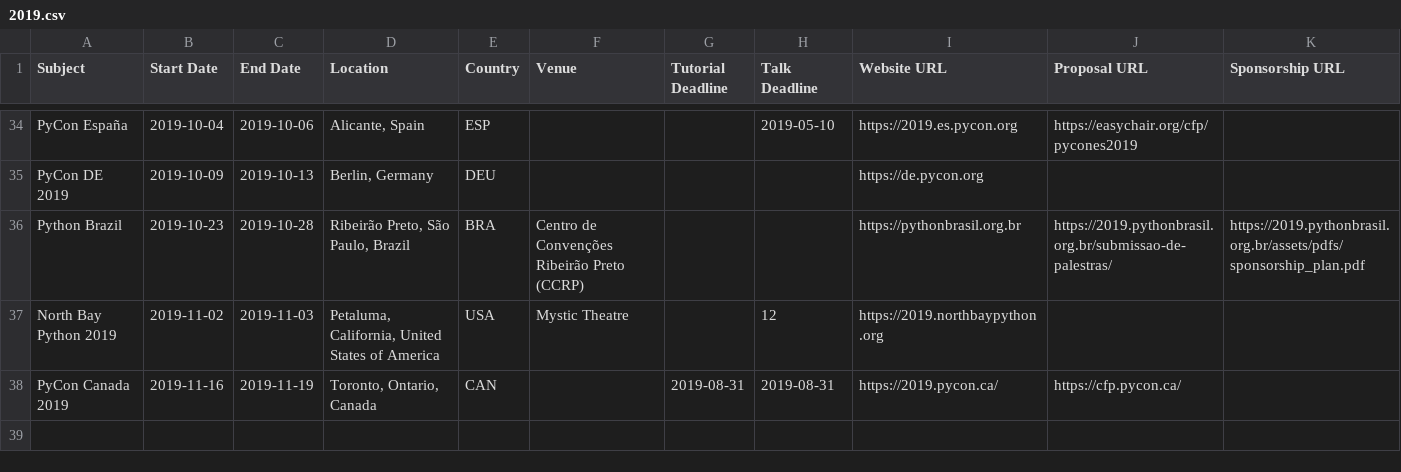
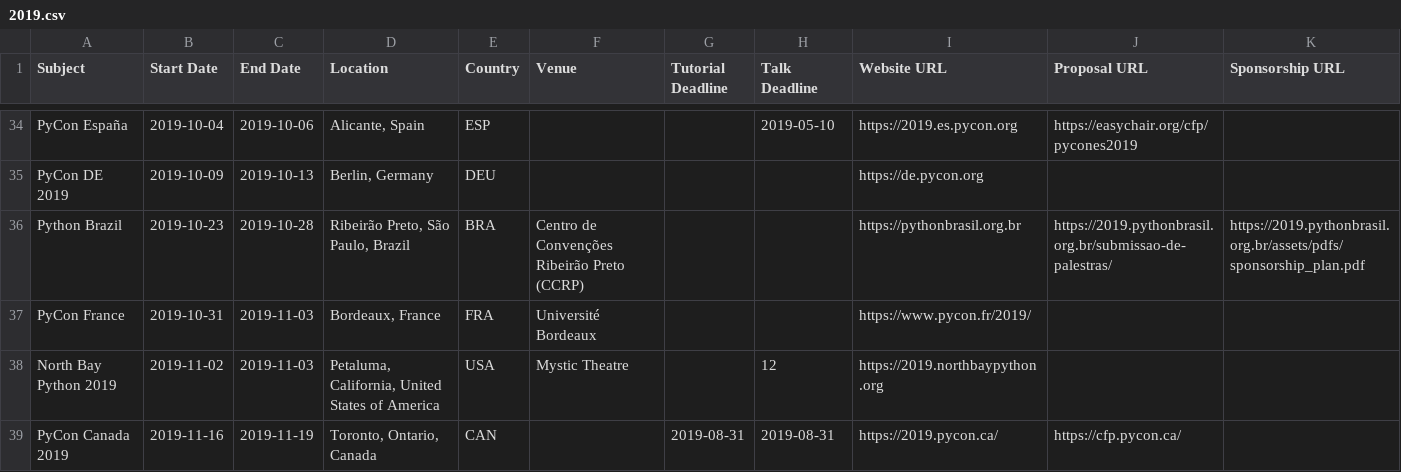
Before and after one commit to python-organizers/conferences, a CSV file: 2019.csv, drawn as a sheet; only a part is shown, gaps mark what is left out.

Commit message:
PyCon France 2019
https://twitter.com/pyconfr/status/1133011925074403328

```diff
--- a/2019.csv
+++ b/2019.csv
@@ -36,2 +36,3 @@ PyCon DE 2019,2019-10-09,2019-10-13,"Berlin, Germany",DEU,,,,https://de.pycon.or
 Python Brazil,2019-10-23,2019-10-28,"Ribeirão Preto, São Paulo, Brazil",BRA,Centro de Convenções Ribeirão Preto (CCRP),,,https://pythonbrasil.org.br,https://2019.pythonbrasil.org.br/submissao-de-palestras/,https://2019.pythonbrasil.org.br/assets/pdfs/sponsorship_plan.pdf
+PyCon France,2019-10-31,2019-11-03,"Bordeaux, France",FRA,"Université Bordeaux",,,https://www.pycon.fr/2019/,,,
 North Bay Python 2019,2019-11-02,2019-11-03,"Petaluma, California, United States of America",USA,Mystic Theatre,,12,https://2019.northbaypython.org,,
```
